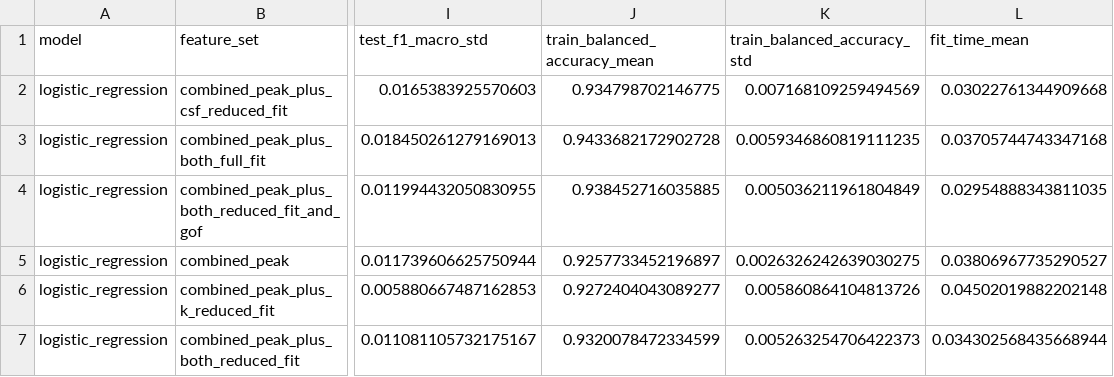
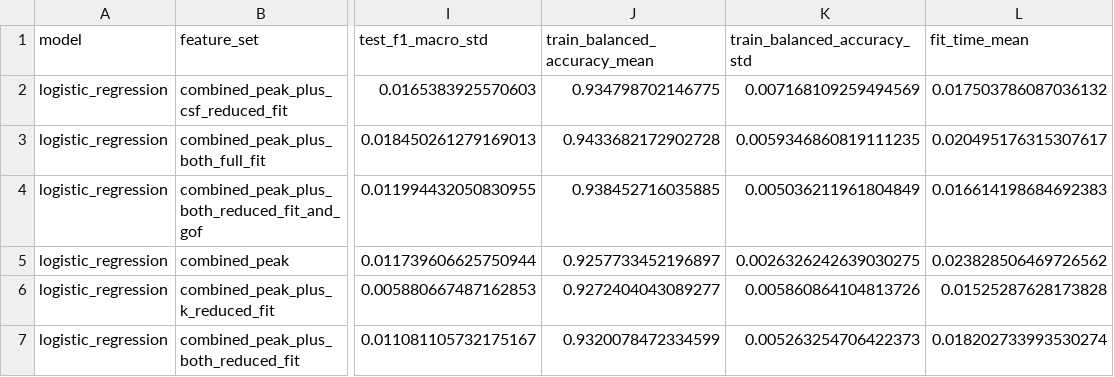
Before and after one commit to peraj-17/MasterProjekatPetarJ, a CSV file: results/modeling/LR/combined_peak_fit_logistic_results.csv, drawn as a sheet; only a part is shown, gaps mark what is left out; the diff names each change by its address in the sheet, - before the commit and + after, or states it on an @@ line.

```diff
--- a/results/modeling/LR/combined_peak_fit_logistic_results.csv
+++ b/results/modeling/LR/combined_peak_fit_logistic_results.csv
-L2 (fit_time_mean): 0.03022761344909668
+L2 (fit_time_mean): 0.017503786087036132
-L3 (fit_time_mean): 0.03705744743347168
+L3 (fit_time_mean): 0.020495176315307617
-L4 (fit_time_mean): 0.02954888343811035
+L4 (fit_time_mean): 0.016614198684692383
-L5 (fit_time_mean): 0.03806967735290527
+L5 (fit_time_mean): 0.023828506469726562
-L6 (fit_time_mean): 0.04502019882202148
+L6 (fit_time_mean): 0.01525287628173828
-L7 (fit_time_mean): 0.034302568435668944
+L7 (fit_time_mean): 0.018202733993530274
```
Also changed, not shown: results/modeling/LR/csf_fit_logistic_results.csv, results/modeling/LR/logistic_regression_cv_results.csv, 13 other files.
